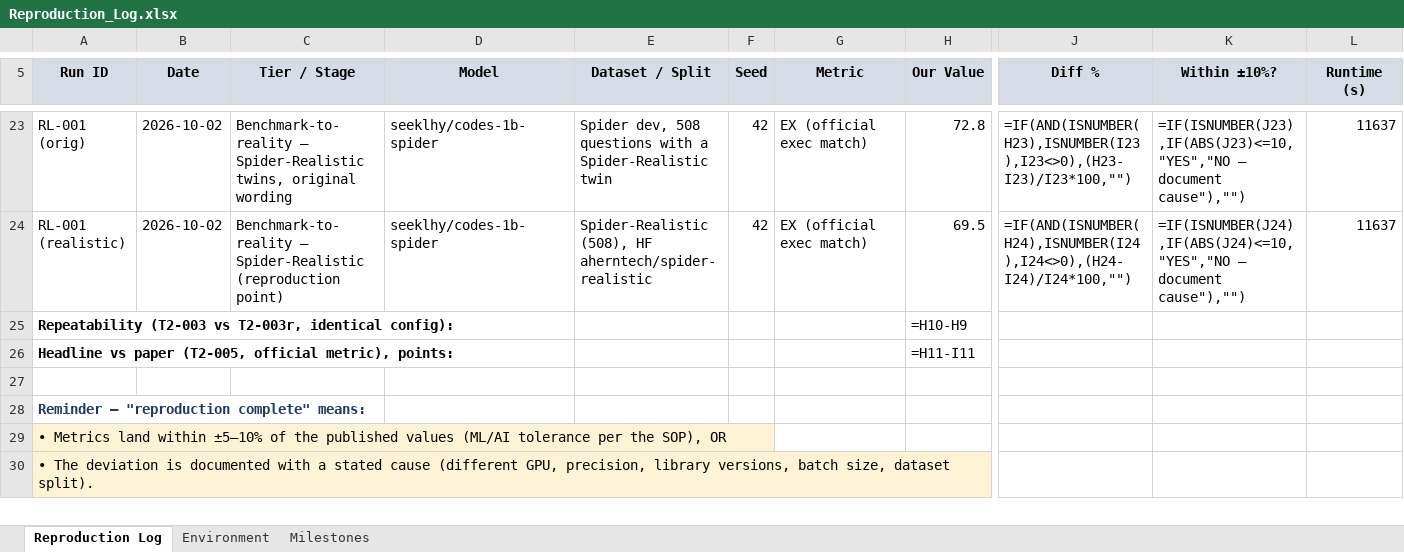
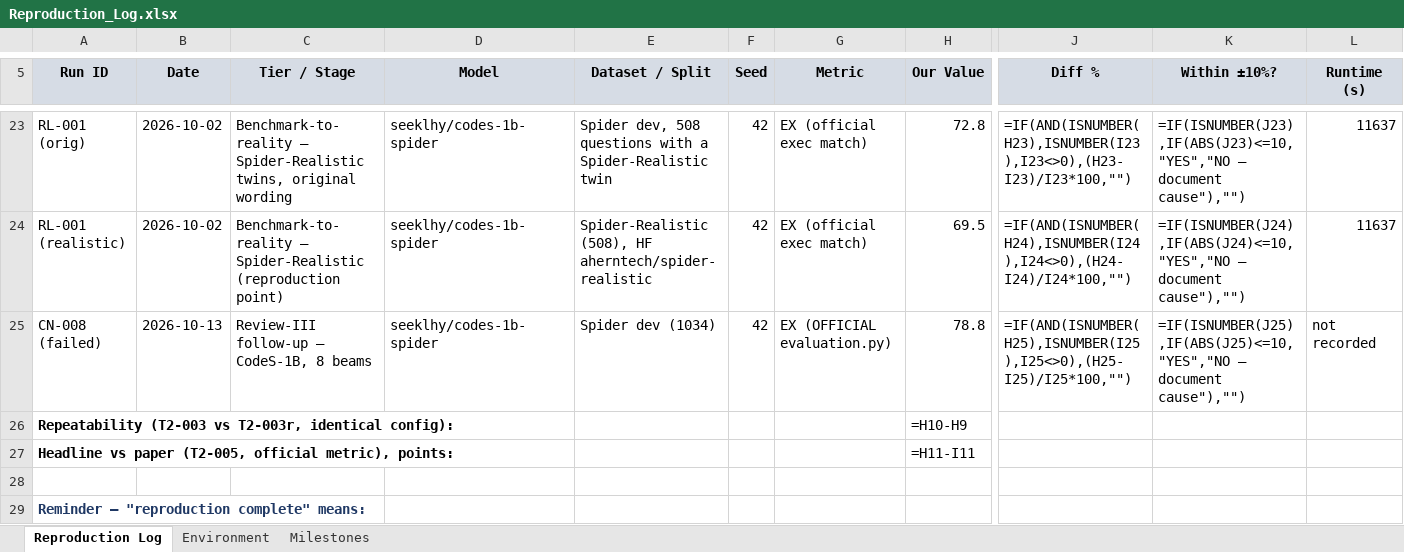
Before and after one commit to jayakanthh/QueryGenie, an Excel workbook: results/Reproduction_Log.xlsx, sheet Reproduction Log, drawn as a sheet; only a part is shown, gaps mark what is left out; the shorter side is filled out with more unchanged rows; values as stored, in another font and other column widths than the file's, no borders; formulas without a stored value are shown as written; rows hold the shown columns only; the diff names each change by its address in the sheet, - before the commit and + after, or states it on an @@ line.

```diff
--- a/results/Reproduction_Log.xlsx (sheet Reproduction Log)
+++ b/results/Reproduction_Log.xlsx (sheet Reproduction Log)
+row 25: CN-008 (failed) | 2026-10-13 | Review-III follow-up — CodeS-1B, 8 beams | seeklhy/codes-1b-spider | Spider dev (1034) | 42 | EX (OFFICIAL evaluation.py) | 78.8 | =IF(AND(ISNUMBER(H25),ISNUMBER(I25),I25<>0),(H25-I25)/I25*100,"") | =IF(ISNUMBER(J25),IF(ABS(J25)<=10,"YES","NO — document cause"),"") | not recorded
```
